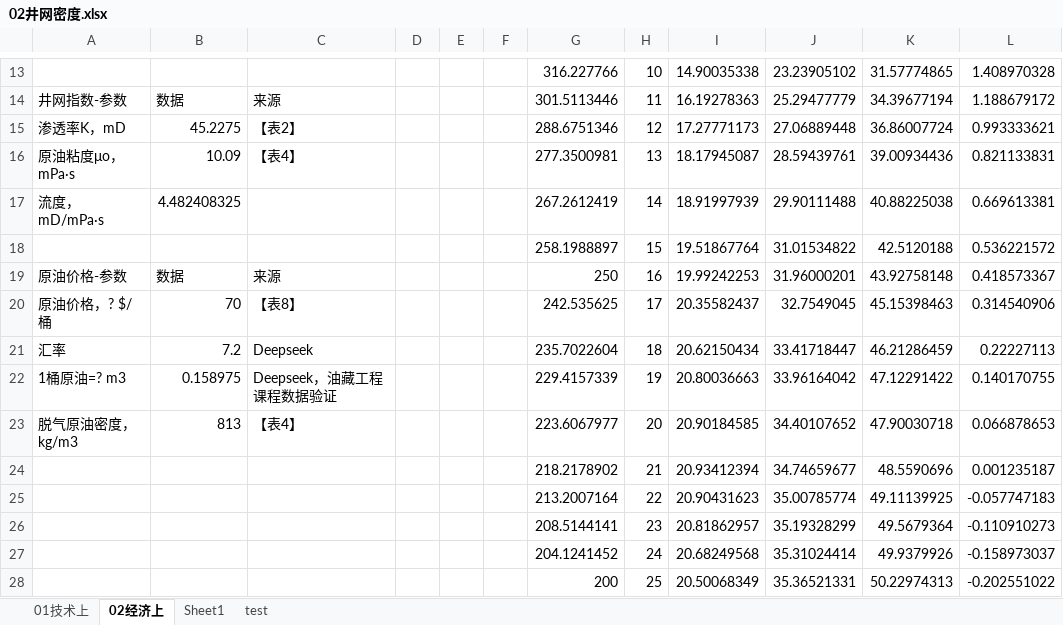
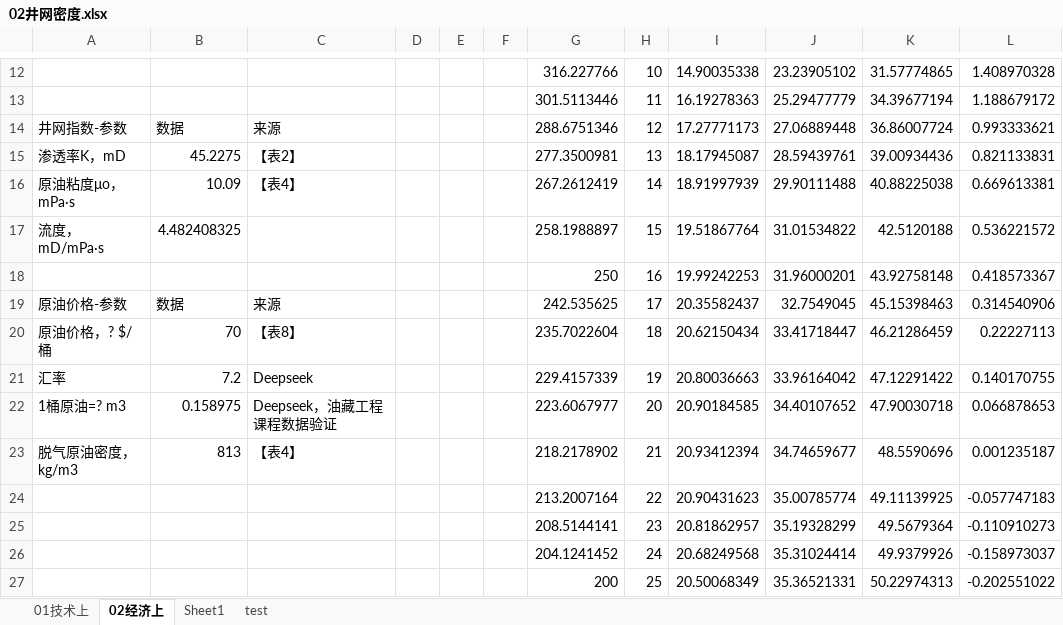
Before and after one commit to janven1/Reservoir-Design-Data, an Excel workbook: Excel/02井网密度.xlsx, sheet 02经济上, drawn as a sheet; only a part is shown, gaps mark what is left out; values as stored, in another font and other column widths than the file's, no cell formats; charts and pictures not drawn; addresses are those after the commit; the diff covers the shown part only; the diff names each change by its address in the sheet, - before the commit and + after, or states it on an @@ line.

```diff
--- a/Excel/02井网密度.xlsx (sheet 02经济上)
+++ b/Excel/02井网密度.xlsx (sheet 02经济上)
-A13: 井网指数-参数
+A13: (empty)
-B13: 数据
+B13: (empty)
-C13: 来源
+C13: (empty)
-A14: 渗透率K，mD
+A14: 井网指数-参数
-B14: 45.2275
+B14: 数据
-C14: 【表2】
+C14: 来源
-A15: 原油粘度μo，mPa·s
+A15: 渗透率K，mD
-B15: 10.09
+B15: 45.2275
-C15: 【表4】
+C15: 【表2】
-A16: 流度，mD/mPa·s
+A16: 原油粘度μo，mPa·s
-B16: 4.482408325
+B16: 10.09
-C16: (empty)
+C16: 【表4】
-A17: (empty)
+A17: 流度，mD/mPa·s
-B17: (empty)
+B17: 4.482408325
-A18: 原油价格-参数
+A18: (empty)
-B18: 数据
+B18: (empty)
-C18: 来源
+C18: (empty)
-A19: 原油价格，? $/桶
+A19: 原油价格-参数
-B19: 70
+B19: 数据
-C19: 【表8】
+C19: 来源
-A20: 汇率
+A20: 原油价格，? $/桶
-B20: 7.2
+B20: 70
-C20: Deepseek
+C20: 【表8】
-A21: 1桶原油=? m3
+A21: 汇率
-B21: 0.158975
+B21: 7.2
-C21: Deepseek，油藏工程课程数据验证
+C21: Deepseek
-A22: 脱气原油密度，kg/m3
+A22: 1桶原油=? m3
-B22: 813
+B22: 0.158975
-C22: 【表4】
+C22: Deepseek，油藏工程课程数据验证
-A23: (empty)
+A23: 脱气原油密度，kg/m3
-B23: (empty)
+B23: 813
-C23: (empty)
+C23: 【表4】
```
Also changed, not shown: 1 added row, 1 removed row and 32 edited cells elsewhere in this sheet, cell formats, formulas that keep their value, charts or pictures, Excel/01连井剖面.xlsx, Excel/表6压力剖面.xlsx, 4 other files.
